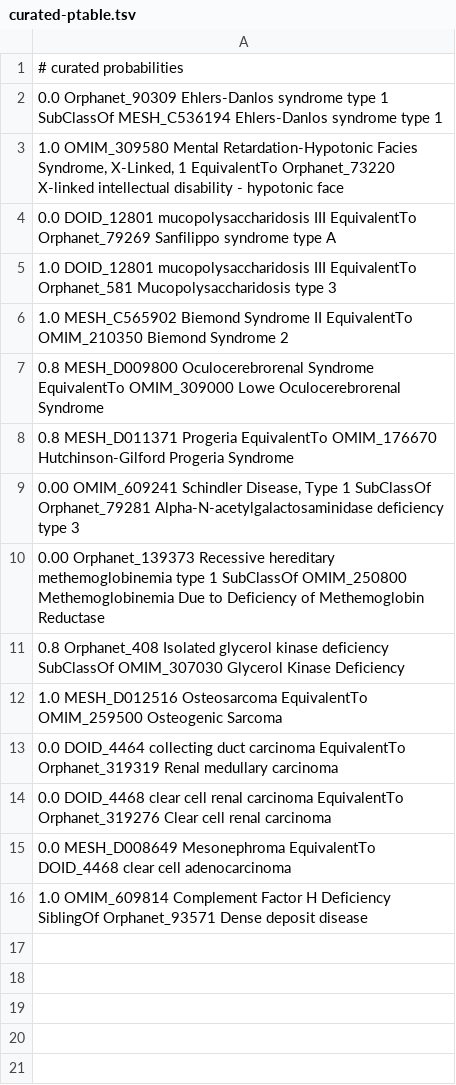
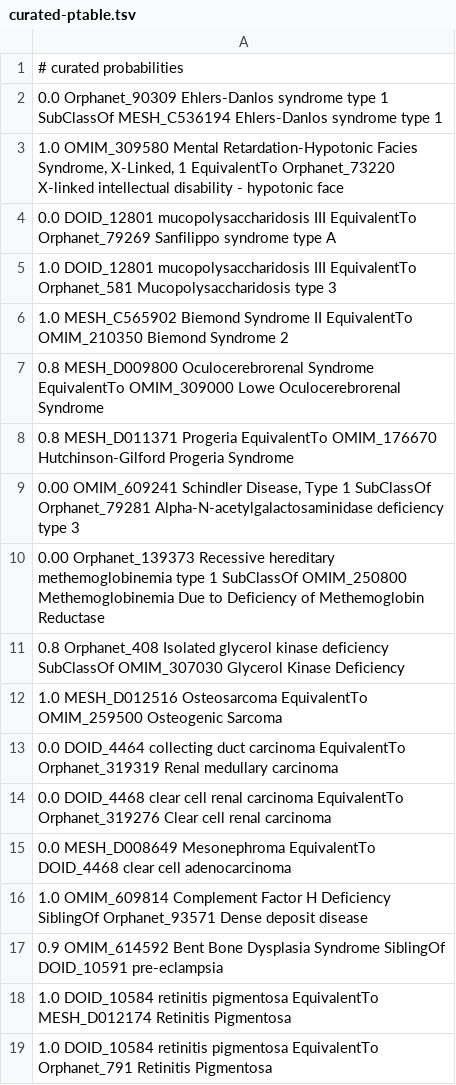
Before and after one commit to monarch-initiative/monarch-disease-ontology-RETIRED, a TSV file: src/mondo/curated-ptable.tsv, drawn as a sheet.

```diff
--- a/src/mondo/curated-ptable.tsv
+++ b/src/mondo/curated-ptable.tsv
@@ -16 +16,4 @@
 1.0 OMIM_609814 Complement Factor H Deficiency SiblingOf Orphanet_93571 Dense deposit disease
+0.9 OMIM_614592 Bent Bone Dysplasia Syndrome SiblingOf DOID_10591 pre-eclampsia
+1.0 DOID_10584 retinitis pigmentosa EquivalentTo MESH_D012174 Retinitis Pigmentosa
+1.0 DOID_10584 retinitis pigmentosa EquivalentTo Orphanet_791 Retinitis Pigmentosa
```
Also changed, not shown: src/medic/curated-duplicates.tsv.
